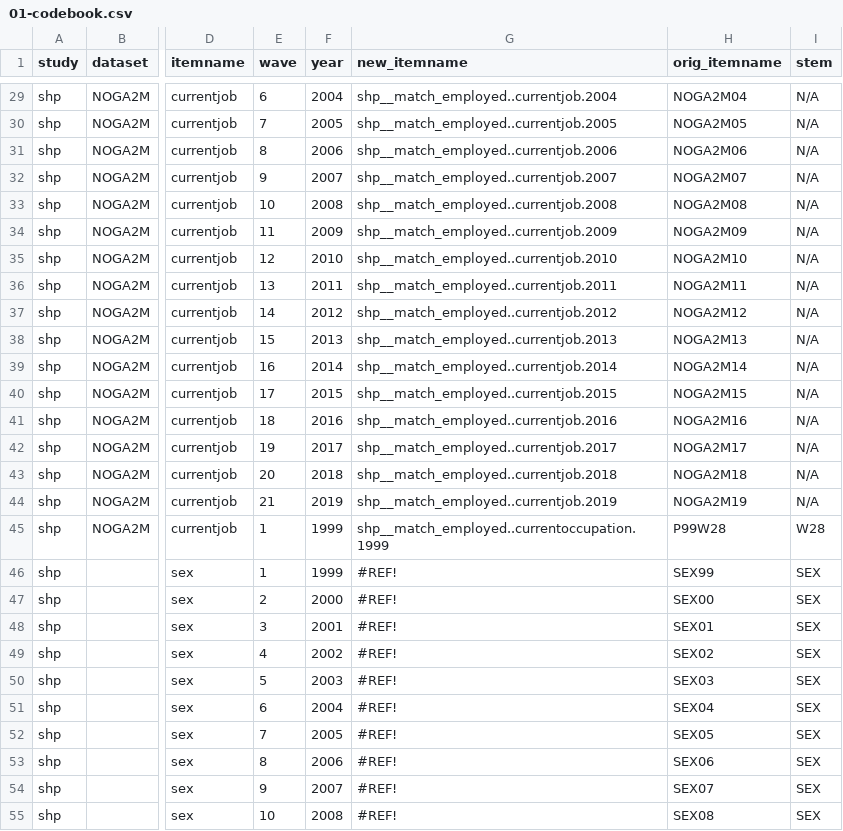
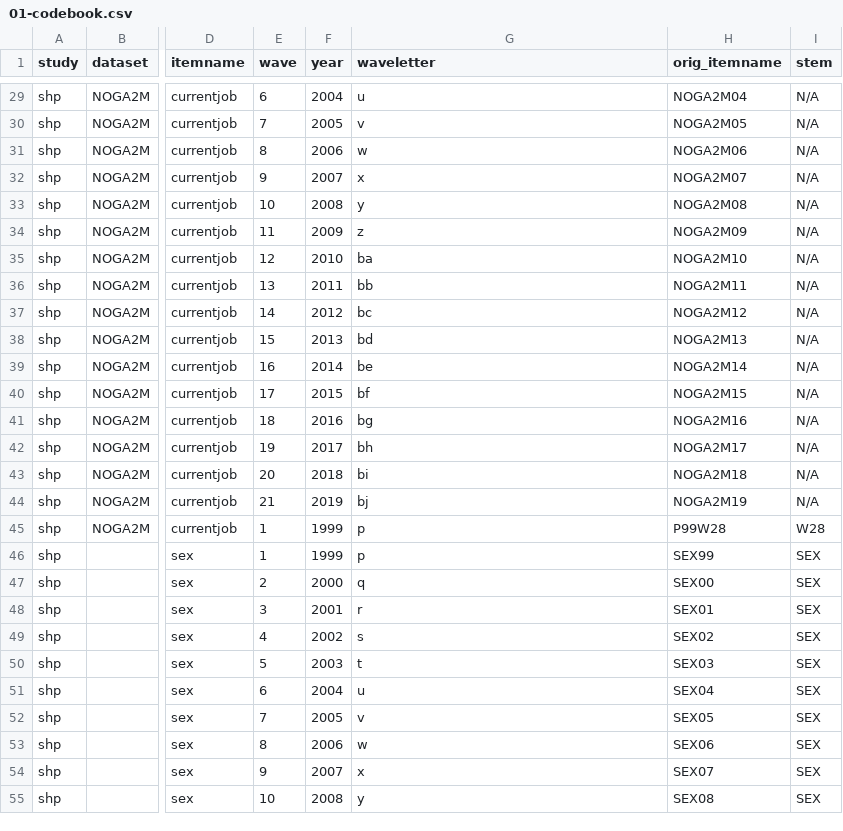
Before and after one commit to emoriebeck/psc290-data-viz-2022, a CSV file: 03-week3-proportions/01-codebook.csv, drawn as a sheet; only a part is shown, gaps mark what is left out; the diff covers the shown part only; the diff names each change by its address in the sheet, - before the commit and + after, or states it on an @@ line.

Commit message:
waveletter

```diff
--- a/03-week3-proportions/01-codebook.csv
+++ b/03-week3-proportions/01-codebook.csv
-G1: new_itemname
+G1: waveletter
-G29 (waveletter): shp__match_employed..currentjob.2004
+G29 (waveletter): u
-G30 (waveletter): shp__match_employed..currentjob.2005
+G30 (waveletter): v
-G31 (waveletter): shp__match_employed..currentjob.2006
+G31 (waveletter): w
-G32 (waveletter): shp__match_employed..currentjob.2007
+G32 (waveletter): x
-G33 (waveletter): shp__match_employed..currentjob.2008
+G33 (waveletter): y
-G34 (waveletter): shp__match_employed..currentjob.2009
+G34 (waveletter): z
-G35 (waveletter): shp__match_employed..currentjob.2010
+G35 (waveletter): ba
-G36 (waveletter): shp__match_employed..currentjob.2011
+G36 (waveletter): bb
-G37 (waveletter): shp__match_employed..currentjob.2012
+G37 (waveletter): bc
-G38 (waveletter): shp__match_employed..currentjob.2013
+G38 (waveletter): bd
-G39 (waveletter): shp__match_employed..currentjob.2014
+G39 (waveletter): be
-G40 (waveletter): shp__match_employed..currentjob.2015
+G40 (waveletter): bf
-G41 (waveletter): shp__match_employed..currentjob.2016
+G41 (waveletter): bg
-G42 (waveletter): shp__match_employed..currentjob.2017
+G42 (waveletter): bh
-G43 (waveletter): shp__match_employed..currentjob.2018
+G43 (waveletter): bi
-G44 (waveletter): shp__match_employed..currentjob.2019
+G44 (waveletter): bj
-G45 (waveletter): shp__match_employed..currentoccupation.1999
+G45 (waveletter): p
-G46 (waveletter): #REF!
+G46 (waveletter): p
-G47 (waveletter): #REF!
+G47 (waveletter): q
-G48 (waveletter): #REF!
+G48 (waveletter): r
-G49 (waveletter): #REF!
+G49 (waveletter): s
-G50 (waveletter): #REF!
+G50 (waveletter): t
-G51 (waveletter): #REF!
+G51 (waveletter): u
-G52 (waveletter): #REF!
+G52 (waveletter): v
-G53 (waveletter): #REF!
+G53 (waveletter): w
-G54 (waveletter): #REF!
+G54 (waveletter): x
-G55 (waveletter): #REF!
+G55 (waveletter): y
```
Also changed, not shown: 58 edited cells elsewhere in this file.
